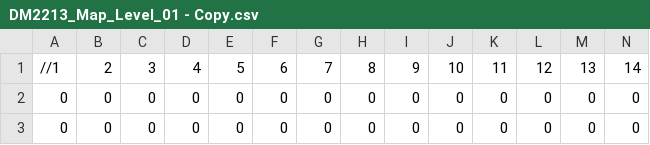
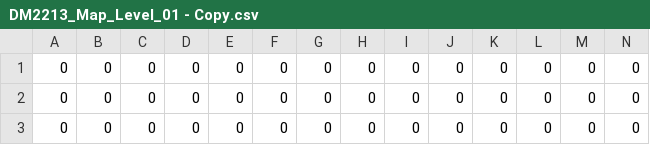
Before and after one commit to OpticalLuck/Team-11-Studio-Project-3, a CSV file: App/Maps/DM2213_Map_Level_01 - Copy.csv, drawn as a sheet; only a part is shown; the shorter side is filled out with more unchanged rows; rows hold the shown columns only; the diff names each change by its address in the sheet, - before the commit and + after, or states it on an @@ line.

```diff
--- a/App/Maps/DM2213_Map_Level_01 - Copy.csv
+++ b/App/Maps/DM2213_Map_Level_01 - Copy.csv
-row 1: //1 | 2 | 3 | 4 | 5 | 6 | 7 | 8 | 9 | 10 | 11 | 12 | 13 | 14
```
Also changed, not shown: App/Maps/DM2213_Map_Level_01.csv, App/Maps/DM2213_Map_Level_Test.csv, 9 other files.
